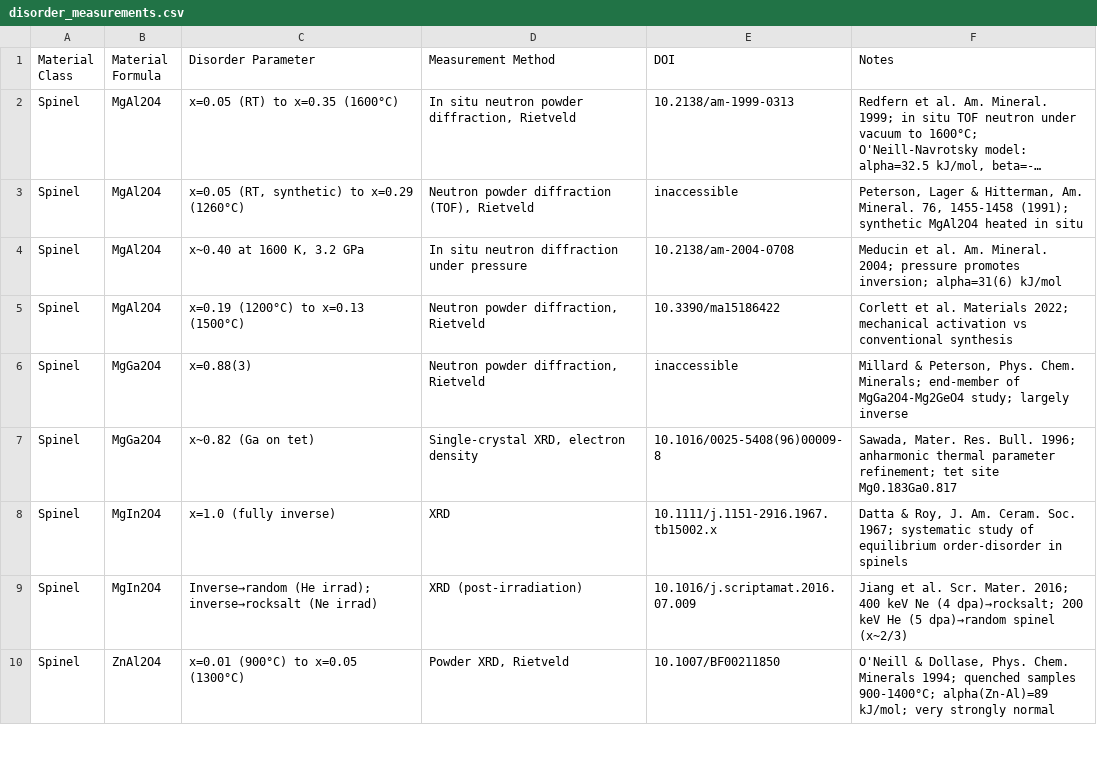
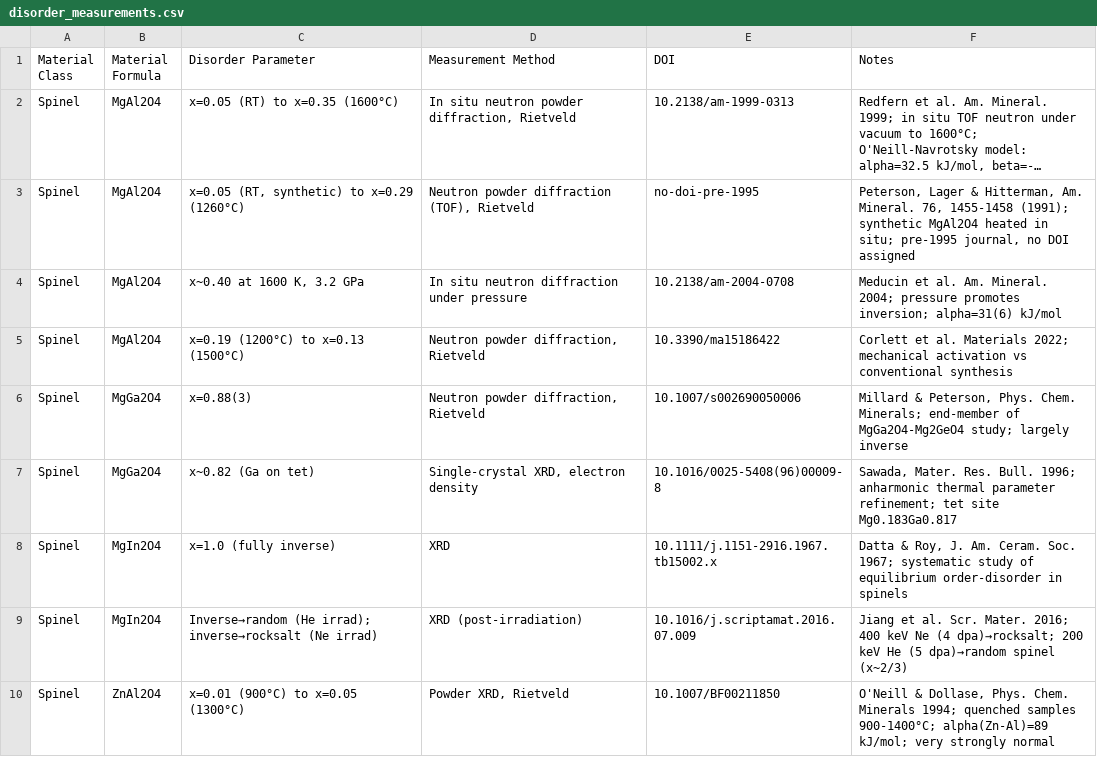
Before and after one commit to ColinBundschu/literature-search, a CSV file: disorder_measurements.csv, drawn as a sheet; only a part is shown; long unchanged cells end in …; the diff covers the shown part only; the diff names each change by its address in the sheet, - before the commit and + after, or states it on an @@ line.

Commit message:
new results

```diff
--- a/disorder_measurements.csv
+++ b/disorder_measurements.csv
-E3 (DOI): inaccessible
+E3 (DOI): no-doi-pre-1995
-F3 (Notes): …heated in situ
+F3 (Notes): …heated in situ; pre-1995 journal, no DOI assigned
-E6 (DOI): inaccessible
+E6 (DOI): 10.1007/s002690050006
```
Also changed, not shown: 22 edited cells elsewhere in this file.
